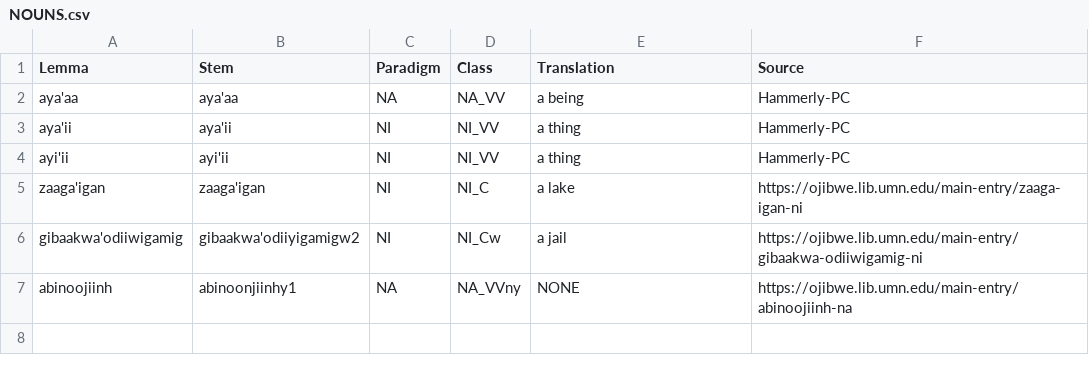
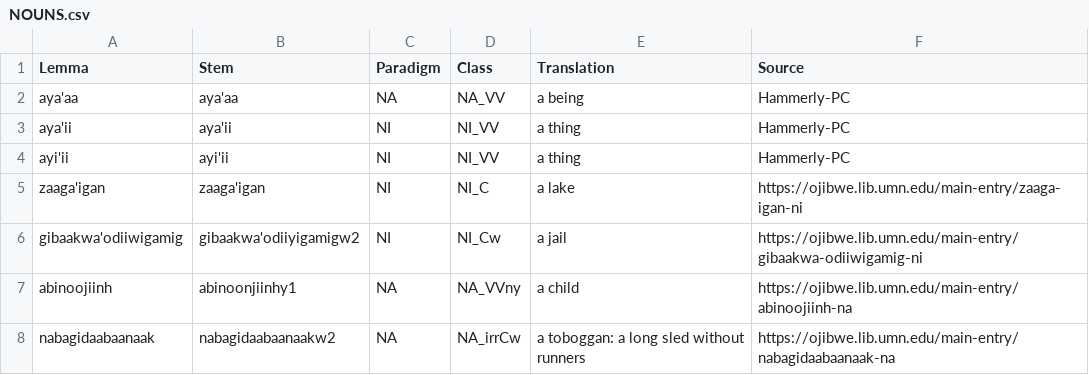
Before and after one commit to ELF-Lab/OjibweLexicon, a CSV file: HammerlyFieldwork/NOUNS.csv, drawn as a sheet.

```diff
--- a/HammerlyFieldwork/NOUNS.csv
+++ b/HammerlyFieldwork/NOUNS.csv
@@ -6,2 +6,3 @@ zaaga'igan,zaaga'igan,NI,NI_C,a lake,https://ojibwe.lib.umn.edu/main-entry/zaaga
 gibaakwa'odiiwigamig,gibaakwa'odiiyigamigw2,NI,NI_Cw,a jail,https://ojibwe.lib.umn.edu/main-entry/gibaakwa-odiiwigamig-ni
-abinoojiinh,abinoonjiinhy1,NA,NA_VVny,NONE,https://ojibwe.lib.umn.edu/main-entry/abinoojiinh-na
+abinoojiinh,abinoonjiinhy1,NA,NA_VVny,a child,https://ojibwe.lib.umn.edu/main-entry/abinoojiinh-na
+nabagidaabaanaak,nabagidaabaanaakw2,NA,NA_irrCw,a toboggan: a long sled without runners,https://ojibwe.lib.umn.edu/main-entry/nabagidaabaanaak-na
```
Also changed, not shown: OPD/NOUNS.csv, OPD/for_yaml/nouns/noun_inflectional_forms_for_yaml.csv, 1 other file.
